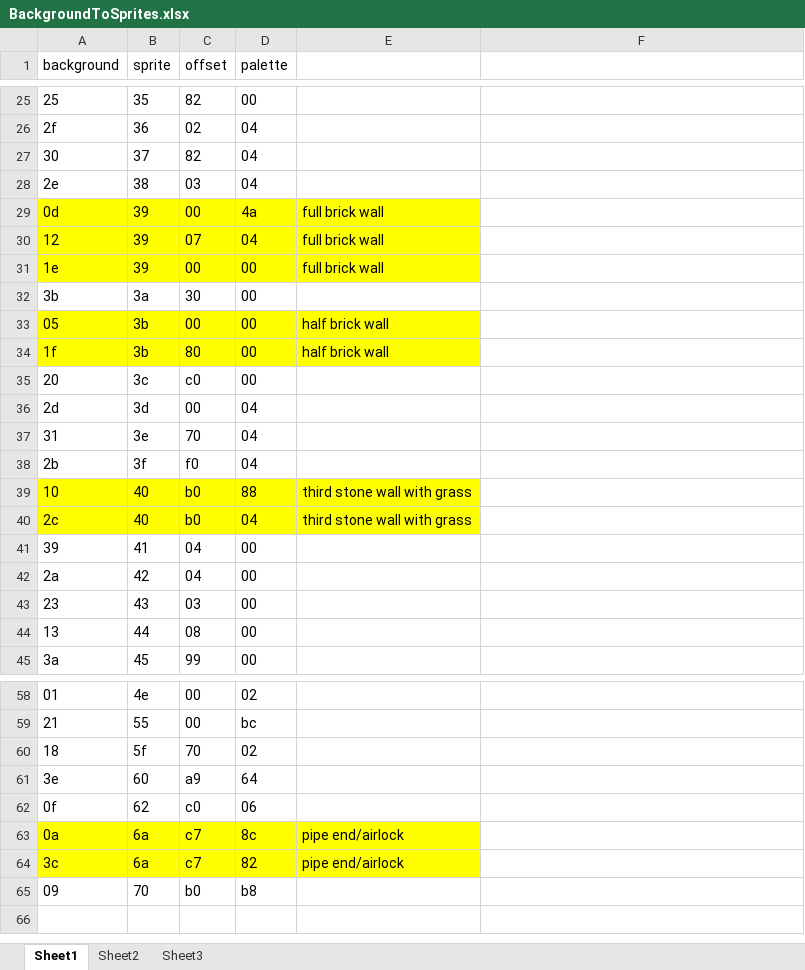
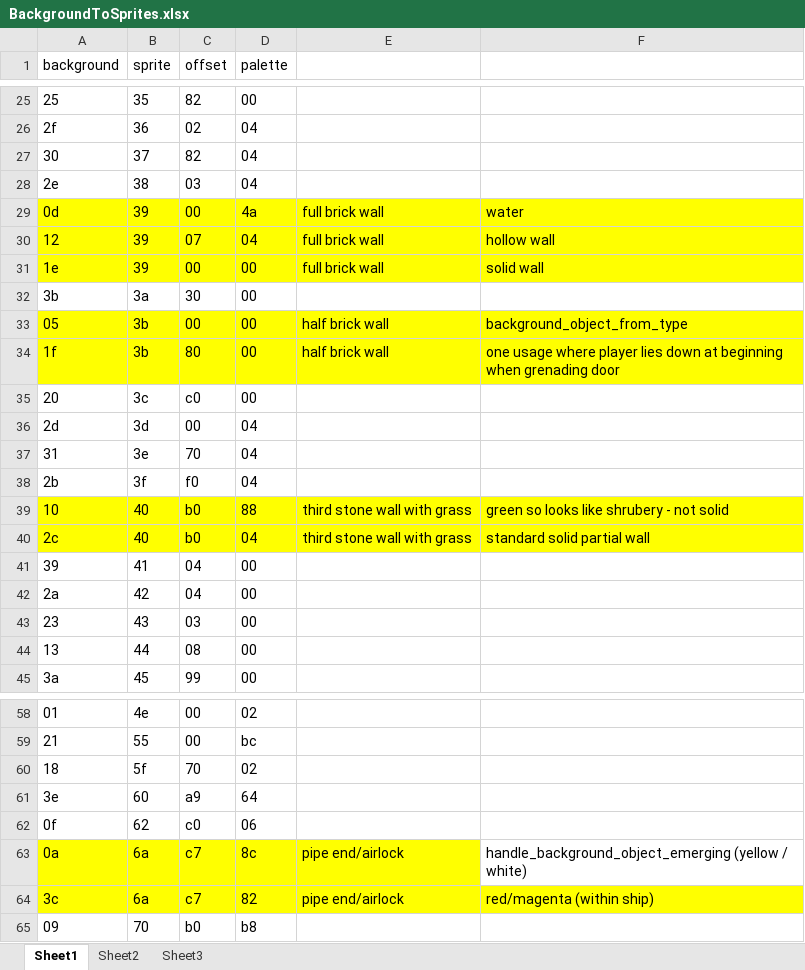
Before and after one commit to JonSaffron/ExileWorldGenerator, an Excel workbook: Doco/BackgroundToSprites.xlsx, sheet Sheet1, drawn as a sheet; only a part is shown, gaps mark what is left out; values as stored, in another font and other column widths than the file's, no borders; the diff names each change by its address in the sheet, - before the commit and + after, or states it on an @@ line.

Commit message:
Check difference in backgrounds that use same sprite

```diff
--- a/Doco/BackgroundToSprites.xlsx (sheet Sheet1)
+++ b/Doco/BackgroundToSprites.xlsx (sheet Sheet1)
-F29: (empty)
+F29: water
-F29:F31 fill: none
+F29:F31 fill: #FFFF00
-F30: (empty)
+F30: hollow wall
-F31: (empty)
+F31: solid wall
-F33: (empty)
+F33: background_object_from_type
-F33:F34 fill: none
+F33:F34 fill: #FFFF00
-F34: (empty)
+F34: one usage where player lies down at beginning when grenading door
-F39: (empty)
+F39: green so looks like shrubery - not solid
-F39:F40 fill: none
+F39:F40 fill: #FFFF00
-F40: (empty)
+F40: standard solid partial wall
-F63: (empty)
+F63: handle_background_object_emerging (yellow / white)
-F64: (empty)
+F64: red/magenta (within ship)
-F64 fill: none
+F64 fill: #FFFF00
```
Also changed, not shown: 6 other files.
